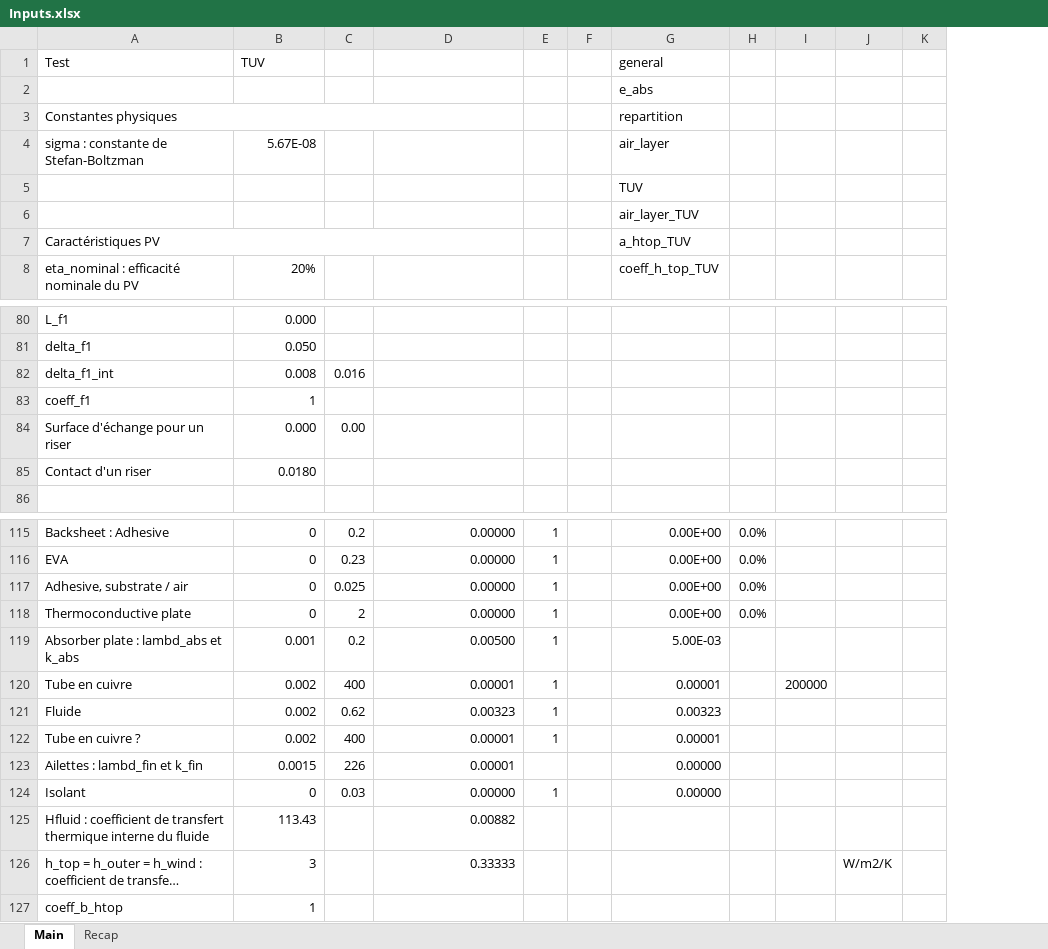
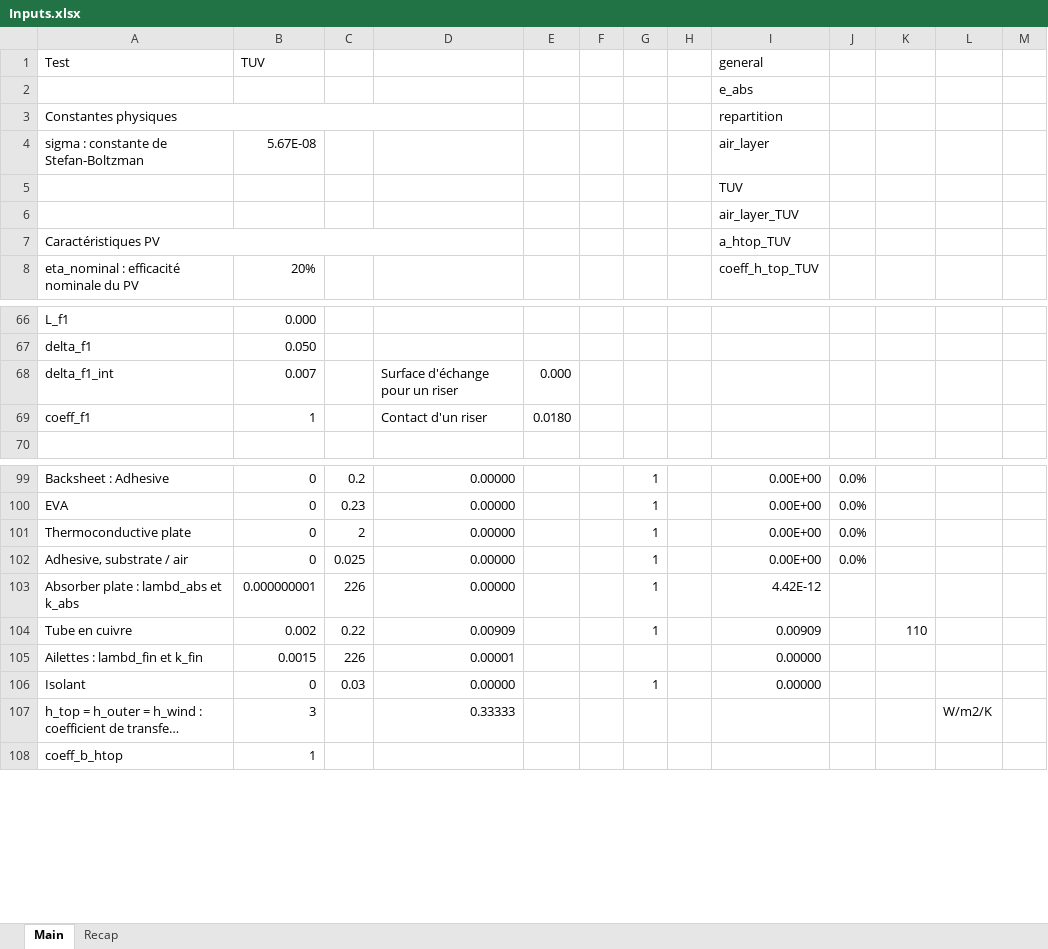
Before and after one commit to valentindelachaux/PVT, an Excel workbook: Inputs.xlsx, sheet Main, drawn as a sheet; only a part is shown, gaps mark what is left out; long unchanged cells end in …; values as stored, in another font and other column widths than the file's, no cell formats; removed rows and columns are numbered as before the commit, all else as after; rows hold the shown columns only; the diff covers the shown part only; the diff names each change by its address in the sheet, - before the commit and + after, or states it on an @@ line.

```diff
--- a/Inputs.xlsx (sheet Main)
+++ b/Inputs.xlsx (sheet Main)
+column E, row 69: 0.0180
+column F, empty
-column F, empty
+column H, empty
-row 82: delta_f1_int | 0.008 | 0.016
+row 68: delta_f1_int | 0.007 |  | Surface d'échange pour un riser | 0.000
-D69: (empty)
+D69: Contact d'un riser
-row 84: Surface d'échange pour un riser | 0.000 | 0.00
-row 85: Contact d'un riser | 0.0180
@@ row 118 moved to row 101: Thermoconductive plate @@
-B103 (TUV): 0.001
+B103 (TUV): 0.000000001
-C103: 0.2
+C103: 226
-D103: 0.00500
+D103: 0.00000
-I103 (general): 5.00E-03
+I103 (general): 4.42E-12
-C104: 400
+C104: 0.22
-D104: 0.00001
+D104: 0.00909
-I104 (general): 0.00001
+I104 (general): 0.00909
-K104: 200000
+K104: 110
-row 121: Fluide | 0.002 | 0.62 | 0.00323 | 1 |  | 0.00323
-row 122: Tube en cuivre ? | 0.002 | 400 | 0.00001 | 1 |  | 0.00001
-row 125: Hfluid : coefficient de transfert thermique interne du fluide | 113.43 |  | 0.00882
```
Also changed, not shown: 14 added rows, 30 removed rows and 54 edited cells elsewhere in this sheet, sheet Recap, cell formats, formulas that keep their value, 7 other files.
